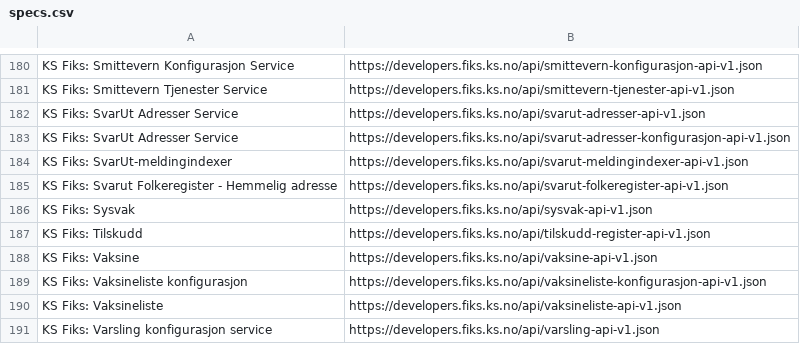
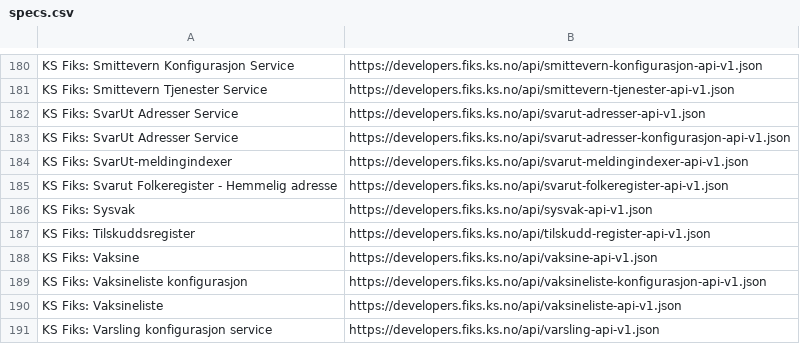
Before and after one commit to ks-no/ks-no.github.io, a CSV file: static/api/specs.csv, drawn as a sheet; only a part is shown, gaps mark what is left out.

Commit message:
Update specs.csv after generation

```diff
--- a/static/api/specs.csv
+++ b/static/api/specs.csv
@@ -186,3 +186,3 @@ KS Fiks: Svarut Folkeregister - Hemmelig adresse,https://developers.fiks.ks.no/a
 KS Fiks: Sysvak,https://developers.fiks.ks.no/api/sysvak-api-v1.json
-KS Fiks: Tilskudd,https://developers.fiks.ks.no/api/tilskudd-register-api-v1.json
+KS Fiks: Tilskuddsregister,https://developers.fiks.ks.no/api/tilskudd-register-api-v1.json
 KS Fiks: Vaksine,https://developers.fiks.ks.no/api/vaksine-api-v1.json
```
